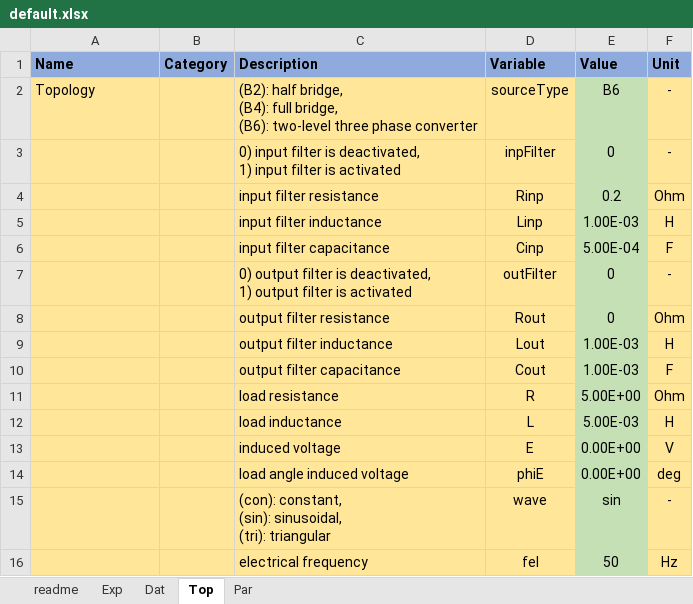
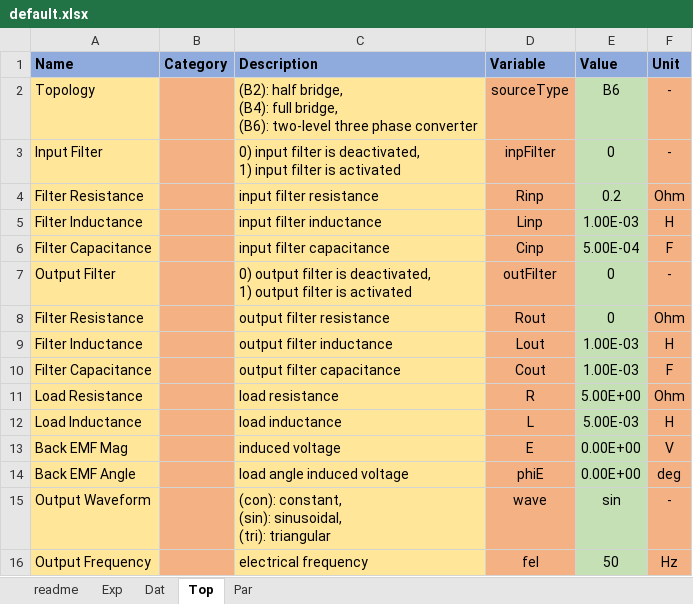
Before and after one commit to pascme05/PyPowerSim, an Excel workbook: config/default.xlsx, sheet Top, drawn as a sheet; values as stored, in another font and other column widths than the file's, no borders; the diff names each change by its address in the sheet, - before the commit and + after, or states it on an @@ line.

```diff
--- a/config/default.xlsx (sheet Top)
+++ b/config/default.xlsx (sheet Top)
-B2:B16 fill: #FFE699
+B2:B16 fill: #F4B183
-D2:D16 fill: #FFE699
+D2:D16 fill: #F4B183
-F2:F16 fill: #FFE699
+F2:F16 fill: #F4B183
-A3 (Name): (empty)
+A3 (Name): Input Filter
-A4 (Name): (empty)
+A4 (Name): Filter Resistance
-A5 (Name): (empty)
+A5 (Name): Filter Inductance
-A6 (Name): (empty)
+A6 (Name): Filter Capacitance
-A7 (Name): (empty)
+A7 (Name): Output Filter
-A8 (Name): (empty)
+A8 (Name): Filter Resistance
-A9 (Name): (empty)
+A9 (Name): Filter Inductance
-A10 (Name): (empty)
+A10 (Name): Filter Capacitance
-A11 (Name): (empty)
+A11 (Name): Load Resistance
-A12 (Name): (empty)
+A12 (Name): Load Inductance
-A13 (Name): (empty)
+A13 (Name): Back EMF Mag
-A14 (Name): (empty)
+A14 (Name): Back EMF Angle
-A15 (Name): (empty)
+A15 (Name): Output Waveform
-A16 (Name): (empty)
+A16 (Name): Output Frequency
```
Also changed, not shown: sheet readme, sheet Par, sheet Dat, sheet Exp, config/compareFuji.xlsx, config/compareIFX.xlsx, 24 other files.
